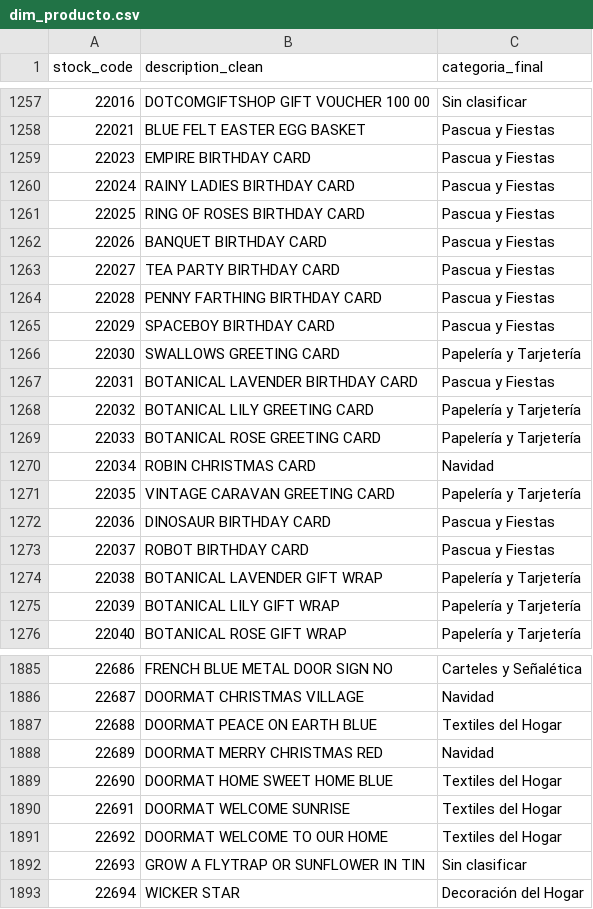
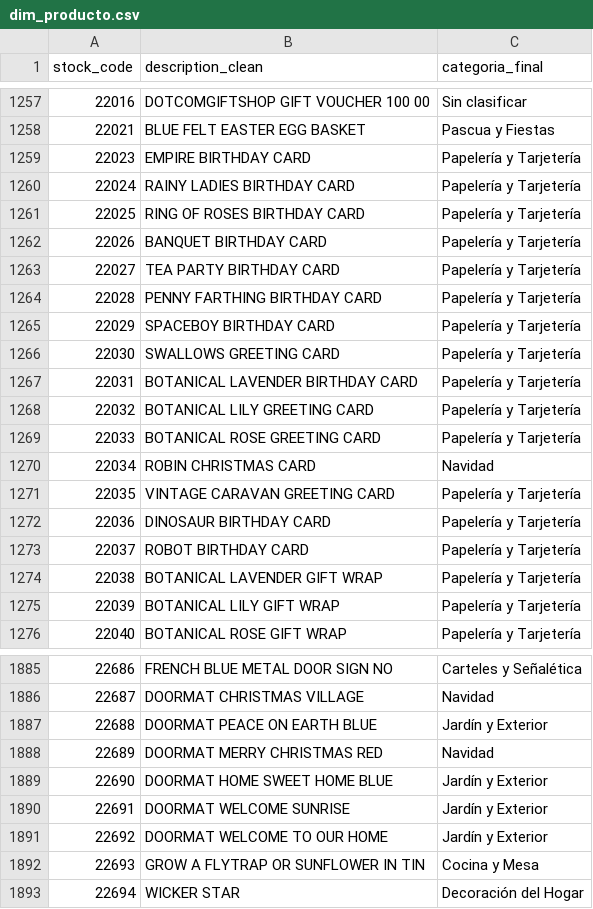
Before and after one commit to AgusPluda/product-classifier-project, a CSV file: data/processed/dim_producto.csv, drawn as a sheet; only a part is shown, gaps mark what is left out; the diff covers the shown part only.

```diff
--- a/data/processed/dim_producto.csv
+++ b/data/processed/dim_producto.csv
@@ -1258,11 +1258,11 @@ stock_code;description_clean;categoria_final
 22021;BLUE FELT EASTER EGG BASKET;Pascua y Fiestas
-22023;EMPIRE BIRTHDAY CARD;Pascua y Fiestas
-22024;RAINY LADIES BIRTHDAY CARD;Pascua y Fiestas
-22025;RING OF ROSES BIRTHDAY CARD;Pascua y Fiestas
-22026;BANQUET BIRTHDAY CARD;Pascua y Fiestas
-22027;TEA PARTY BIRTHDAY CARD;Pascua y Fiestas
-22028;PENNY FARTHING BIRTHDAY CARD;Pascua y Fiestas
-22029;SPACEBOY BIRTHDAY CARD;Pascua y Fiestas
+22023;EMPIRE BIRTHDAY CARD;Papelería y Tarjetería
+22024;RAINY LADIES BIRTHDAY CARD;Papelería y Tarjetería
+22025;RING OF ROSES BIRTHDAY CARD;Papelería y Tarjetería
+22026;BANQUET BIRTHDAY CARD;Papelería y Tarjetería
+22027;TEA PARTY BIRTHDAY CARD;Papelería y Tarjetería
+22028;PENNY FARTHING BIRTHDAY CARD;Papelería y Tarjetería
+22029;SPACEBOY BIRTHDAY CARD;Papelería y Tarjetería
 22030;SWALLOWS GREETING CARD;Papelería y Tarjetería
-22031;BOTANICAL LAVENDER BIRTHDAY CARD;Pascua y Fiestas
+22031;BOTANICAL LAVENDER BIRTHDAY CARD;Papelería y Tarjetería
 22032;BOTANICAL LILY GREETING CARD;Papelería y Tarjetería
@@ -1271,4 +1271,4 @@ stock_code;description_clean;categoria_final
 22035;VINTAGE CARAVAN GREETING CARD;Papelería y Tarjetería
-22036;DINOSAUR BIRTHDAY CARD;Pascua y Fiestas
-22037;ROBOT BIRTHDAY CARD;Pascua y Fiestas
+22036;DINOSAUR BIRTHDAY CARD;Papelería y Tarjetería
+22037;ROBOT BIRTHDAY CARD;Papelería y Tarjetería
 22038;BOTANICAL LAVENDER GIFT WRAP;Papelería y Tarjetería
@@ -1886,8 +1886,8 @@ stock_code;description_clean;categoria_final
 22687;DOORMAT CHRISTMAS VILLAGE;Navidad
-22688;DOORMAT PEACE ON EARTH BLUE;Textiles del Hogar
+22688;DOORMAT PEACE ON EARTH BLUE;Jardín y Exterior
 22689;DOORMAT MERRY CHRISTMAS RED;Navidad
-22690;DOORMAT HOME SWEET HOME BLUE;Textiles del Hogar
-22691;DOORMAT WELCOME SUNRISE;Textiles del Hogar
-22692;DOORMAT WELCOME TO OUR HOME;Textiles del Hogar
-22693;GROW A FLYTRAP OR SUNFLOWER IN TIN;Sin clasificar
+22690;DOORMAT HOME SWEET HOME BLUE;Jardín y Exterior
+22691;DOORMAT WELCOME SUNRISE;Jardín y Exterior
+22692;DOORMAT WELCOME TO OUR HOME;Jardín y Exterior
+22693;GROW A FLYTRAP OR SUNFLOWER IN TIN;Cocina y Mesa
 22694;WICKER STAR;Decoración del Hogar
```
Also changed, not shown: 181 edited cells elsewhere in this file, data/processed/products_categorized.csv, 3 other files.
